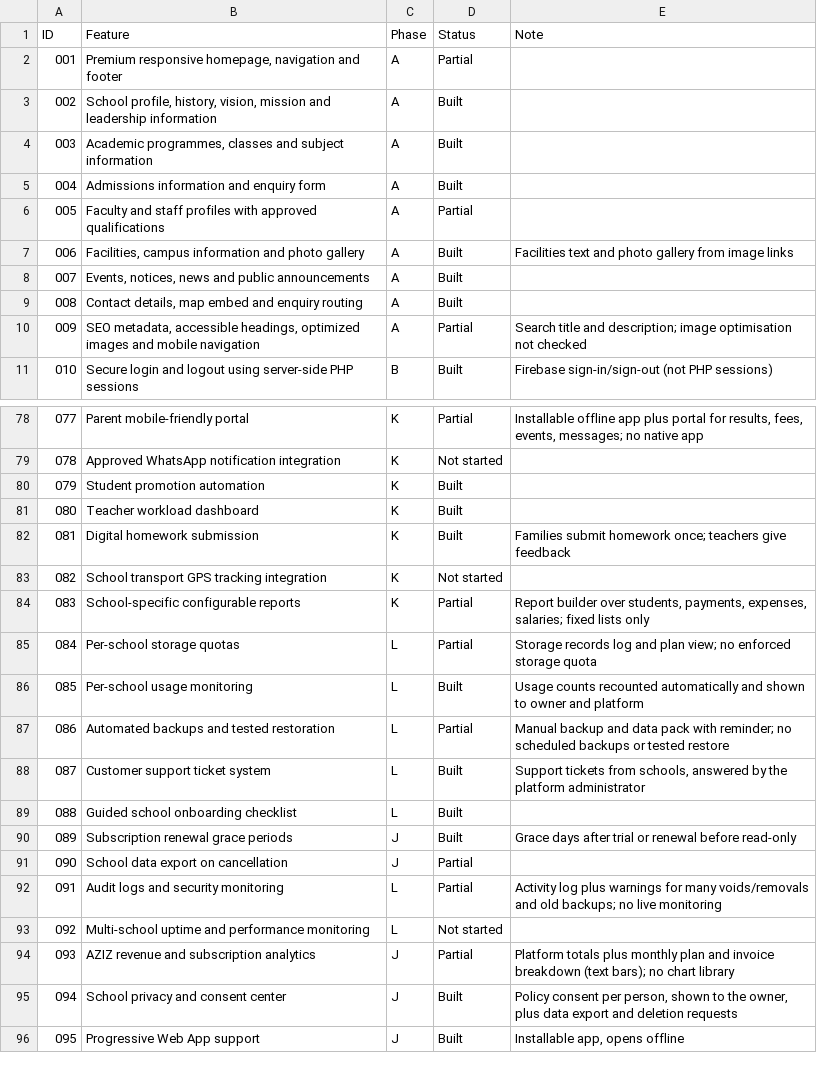
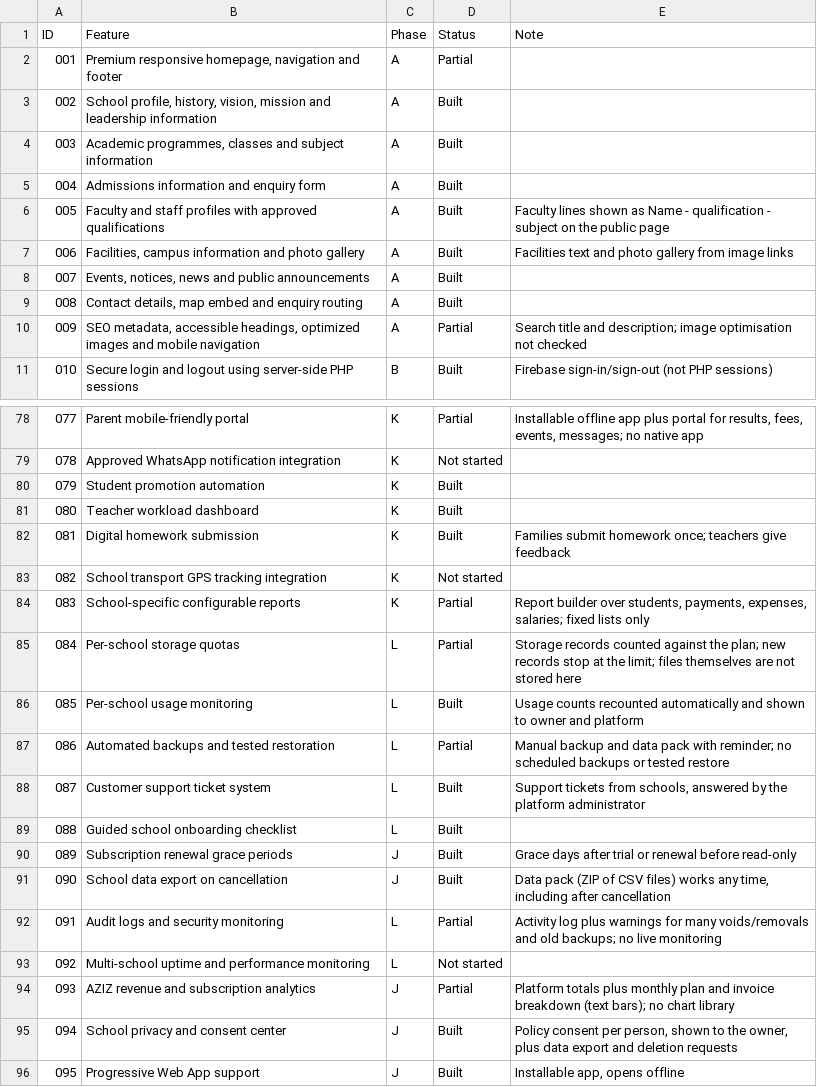
Before and after one commit to immaziz24/AZIZ-School-Management-System, a CSV file: Claude outputs/AZIZ-roadmap-tracker-1.csv, drawn as a sheet; only a part is shown, gaps mark what is left out; the diff covers the shown part only.

Commit message:
Batch 41: storage quota, gradual rollout, faculty line format

```diff
--- a/Claude outputs/AZIZ-roadmap-tracker-1.csv
+++ b/Claude outputs/AZIZ-roadmap-tracker-1.csv
@@ -5,3 +5,3 @@
 004,Admissions information and enquiry form,A,Built,
-005,Faculty and staff profiles with approved qualifications,A,Partial,
+005,Faculty and staff profiles with approved qualifications,A,Built,Faculty lines shown as Name - qualification - subject on the public page
 006,"Facilities, campus information and photo gallery",A,Built,Facilities text and photo gallery from image links
@@ -84,3 +84,3 @@
 083,School-specific configurable reports,K,Partial,"Report builder over students, payments, expenses, salaries; fixed lists only"
-084,Per-school storage quotas,L,Partial,Storage records log and plan view; no enforced storage quota
+084,Per-school storage quotas,L,Partial,Storage records counted against the plan; new records stop at the limit; files themselves are not stored here
 085,Per-school usage monitoring,L,Built,Usage counts recounted automatically and shown to owner and platform
@@ -90,3 +90,3 @@
 089,Subscription renewal grace periods,J,Built,Grace days after trial or renewal before read-only
-090,School data export on cancellation,J,Partial,
+090,School data export on cancellation,J,Built,"Data pack (ZIP of CSV files) works any time, including after cancellation"
 091,Audit logs and security monitoring,L,Partial,Activity log plus warnings for many voids/removals and old backups; no live monitoring
```
Also changed, not shown: 20 edited cells elsewhere in this file, 6 other files.
